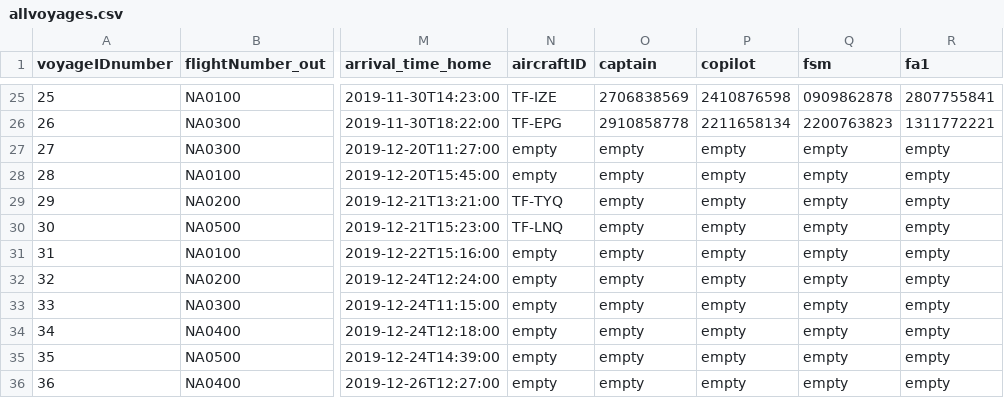
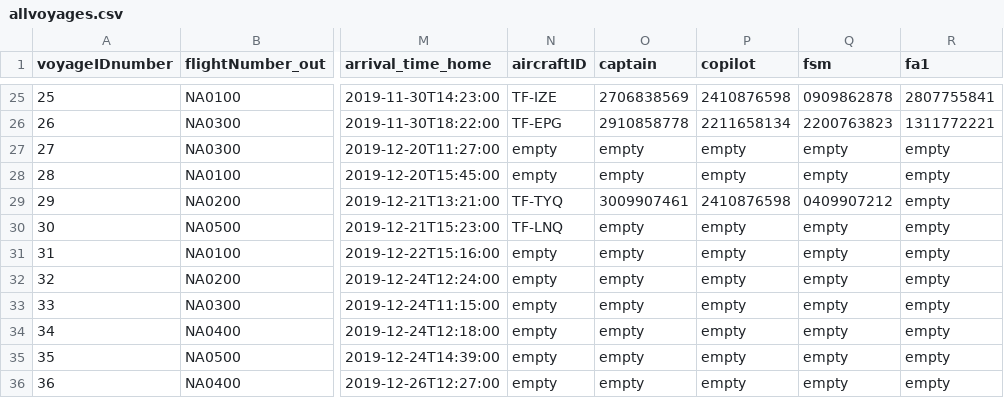
Before and after one commit to helenaj18/Dagb-k, a CSV file: NaNair/UPDATEDSTUDENTDATA/allvoyages.csv, drawn as a sheet; only a part is shown, gaps mark what is left out; the diff names each change by its address in the sheet, - before the commit and + after, or states it on an @@ line.

Commit message:
push

```diff
--- a/NaNair/UPDATEDSTUDENTDATA/allvoyages.csv
+++ b/NaNair/UPDATEDSTUDENTDATA/allvoyages.csv
-O29 (captain): empty
+O29 (captain): 3009907461
-P29 (copilot): empty
+P29 (copilot): 2410876598
-Q29 (fsm): empty
+Q29 (fsm): 0409907212
```
